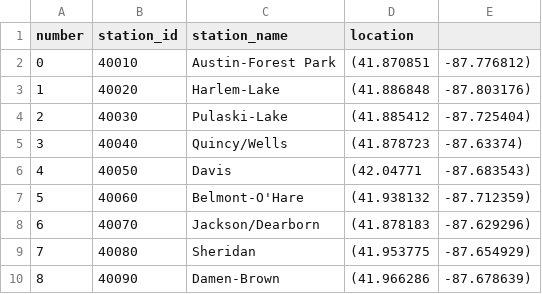
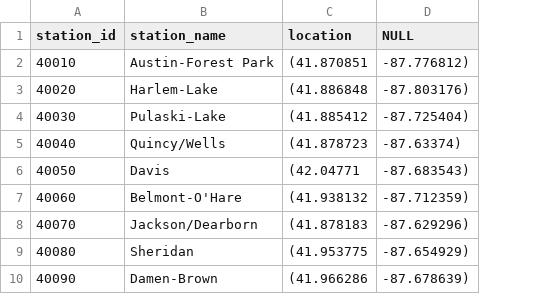
Before and after one commit to petsereypanha/python_data, a CSV file: pandas/data/stations.csv, drawn as a sheet; only a part is shown; removed rows and columns are numbered as before the commit, all else as after; the diff names each change by its address in the sheet, - before the commit and + after, or states it on an @@ line.

Commit message:
update joining data with pandas

```diff
--- a/pandas/data/stations.csv
+++ b/pandas/data/stations.csv
-column A (number), rows 2-10: 0 | 1 | 2 | 3 | 4 | 5 | 6 | 7 | 8
-D1: (empty)
+D1: NULL
```
Also changed, not shown: 5 other files.
